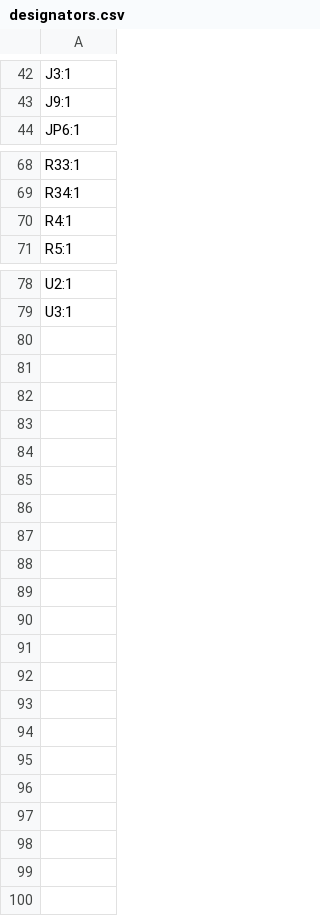
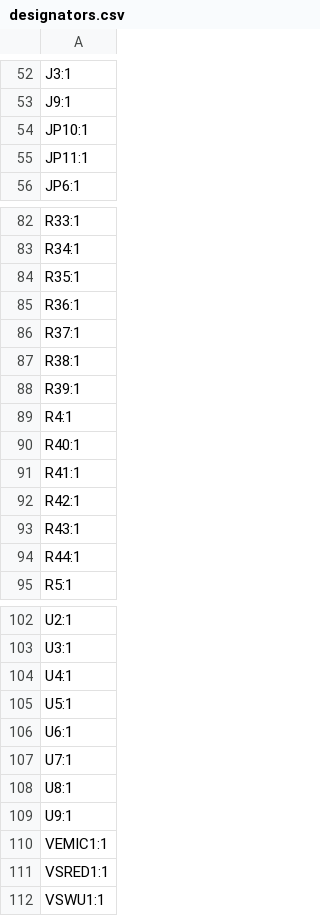
Before and after one commit to LEAT-EDGE/ambient-pcb-audiopower, a CSV file: production/designators.csv, drawn as a sheet; only a part is shown, gaps mark what is left out; the diff covers the shown part only; the diff names each change by its address in the sheet, - before the commit and + after, or states it on an @@ line.

```diff
--- a/production/designators.csv
+++ b/production/designators.csv
+row 54: JP10:1
+row 55: JP11:1
+row 84: R35:1
+row 85: R36:1
+row 86: R37:1
+row 87: R38:1
+row 88: R39:1
+row 90: R40:1
+row 91: R41:1
+row 92: R42:1
+row 93: R43:1
+row 94: R44:1
+row 104: U4:1
+row 105: U5:1
+row 106: U6:1
+row 107: U7:1
+row 108: U8:1
+row 109: U9:1
+row 110: VEMIC1:1
+row 111: VSRED1:1
+row 112: VSWU1:1
```
Also changed, not shown: 12 added rows elsewhere in this file, production/bom.csv, production/positions.csv, 10 other files.
